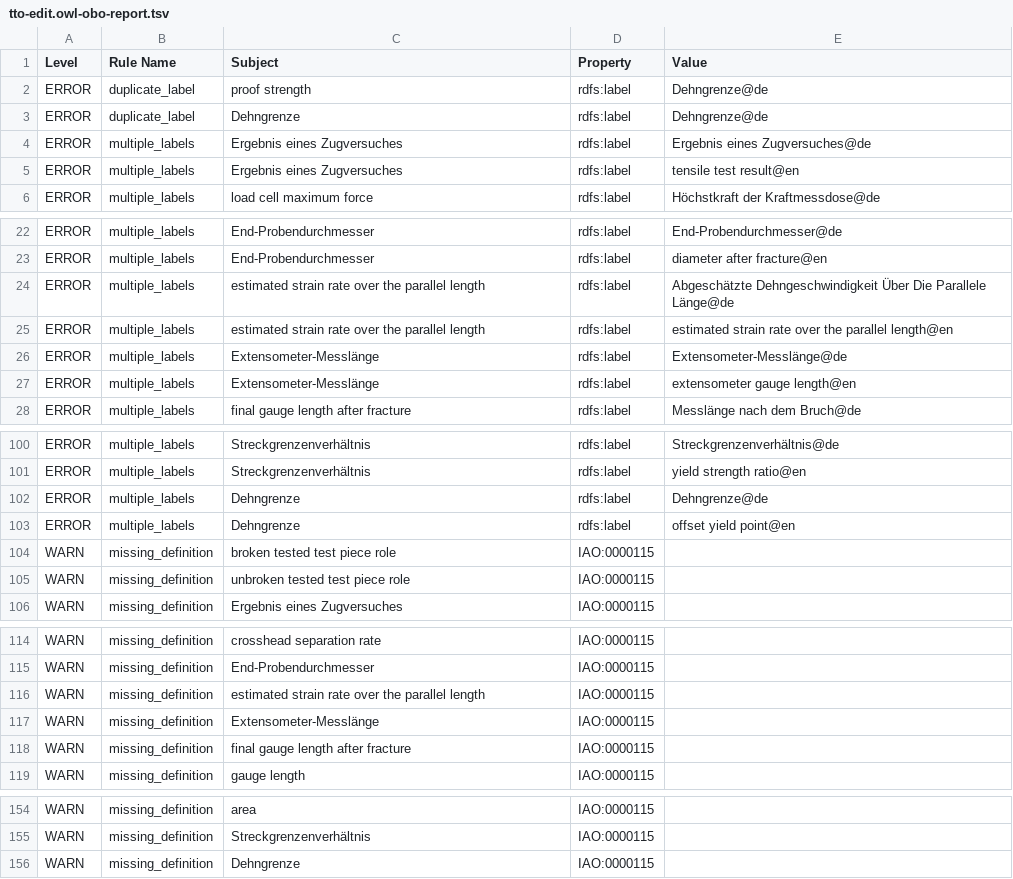
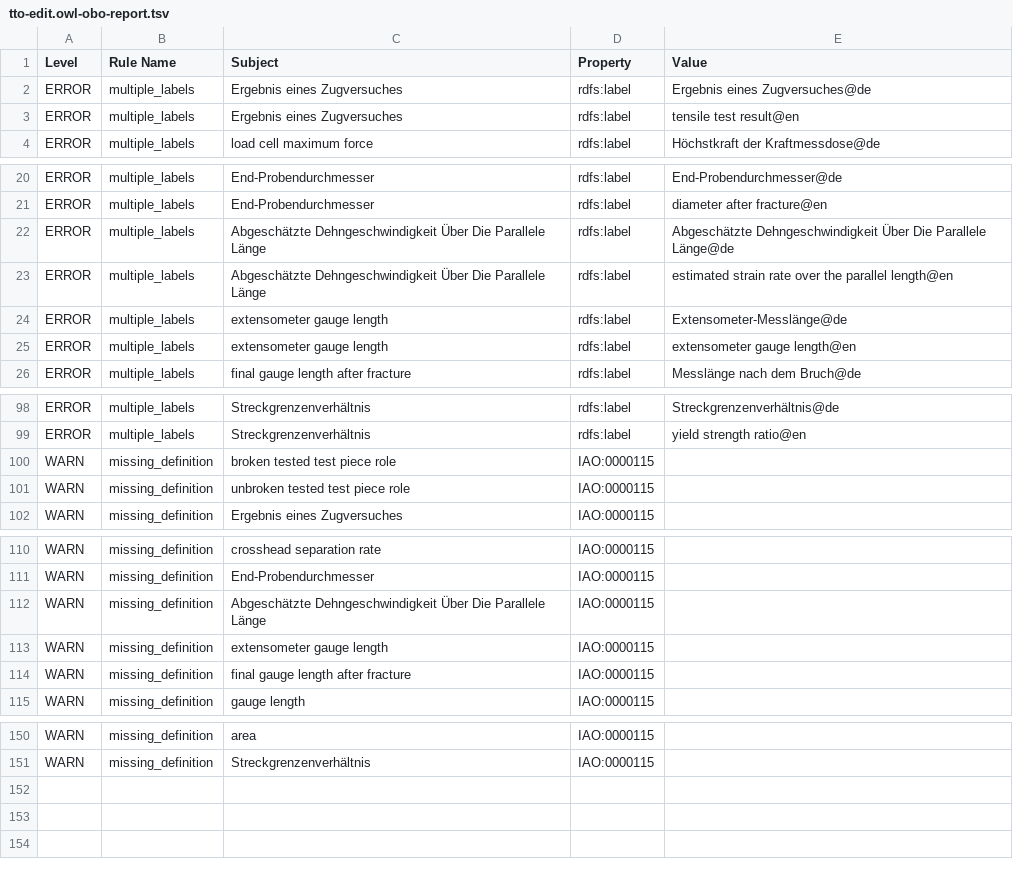
Before and after one commit to materialdigital/tensile-test-ontology, a TSV file: src/ontology/reports/tto-edit.owl-obo-report.tsv, drawn as a sheet; only a part is shown, gaps mark what is left out.

```diff
--- a/src/ontology/reports/tto-edit.owl-obo-report.tsv
+++ b/src/ontology/reports/tto-edit.owl-obo-report.tsv
@@ -1,4 +1,2 @@
 Level	Rule Name	Subject	Property	Value
-ERROR	duplicate_label	proof strength	rdfs:label	Dehngrenze@de
-ERROR	duplicate_label	Dehngrenze	rdfs:label	Dehngrenze@de
 ERROR	multiple_labels	Ergebnis eines Zugversuches	rdfs:label	Ergebnis eines Zugversuches@de
@@ -23,6 +21,6 @@ ERROR	multiple_labels	End-Probendurchmesser	rdfs:label	End-Probendurchmesser@de
 ERROR	multiple_labels	End-Probendurchmesser	rdfs:label	diameter after fracture@en
-ERROR	multiple_labels	estimated strain rate over the parallel length	rdfs:label	Abgeschätzte Dehngeschwindigkeit Über Die Parallele Länge@de
-ERROR	multiple_labels	estimated strain rate over the parallel length	rdfs:label	estimated strain rate over the parallel length@en
-ERROR	multiple_labels	Extensometer-Messlänge	rdfs:label	Extensometer-Messlänge@de
-ERROR	multiple_labels	Extensometer-Messlänge	rdfs:label	extensometer gauge length@en
+ERROR	multiple_labels	Abgeschätzte Dehngeschwindigkeit Über Die Parallele Länge	rdfs:label	Abgeschätzte Dehngeschwindigkeit Über Die Parallele Länge@de
+ERROR	multiple_labels	Abgeschätzte Dehngeschwindigkeit Über Die Parallele Länge	rdfs:label	estimated strain rate over the parallel length@en
+ERROR	multiple_labels	extensometer gauge length	rdfs:label	Extensometer-Messlänge@de
+ERROR	multiple_labels	extensometer gauge length	rdfs:label	extensometer gauge length@en
 ERROR	multiple_labels	final gauge length after fracture	rdfs:label	Messlänge nach dem Bruch@de
@@ -101,4 +99,2 @@ ERROR	multiple_labels	Streckgrenzenverhältnis	rdfs:label	Streckgrenzenverhältn
 ERROR	multiple_labels	Streckgrenzenverhältnis	rdfs:label	yield strength ratio@en
-ERROR	multiple_labels	Dehngrenze	rdfs:label	Dehngrenze@de
-ERROR	multiple_labels	Dehngrenze	rdfs:label	offset yield point@en
 WARN	missing_definition	broken tested test piece role	IAO:0000115	
@@ -115,4 +111,4 @@ WARN	missing_definition	crosshead separation rate	IAO:0000115
 WARN	missing_definition	End-Probendurchmesser	IAO:0000115	
-WARN	missing_definition	estimated strain rate over the parallel length	IAO:0000115	
-WARN	missing_definition	Extensometer-Messlänge	IAO:0000115	
+WARN	missing_definition	Abgeschätzte Dehngeschwindigkeit Über Die Parallele Länge	IAO:0000115	
+WARN	missing_definition	extensometer gauge length	IAO:0000115	
 WARN	missing_definition	final gauge length after fracture	IAO:0000115	
@@ -155,2 +151 @@ WARN	missing_definition	area	IAO:0000115
 WARN	missing_definition	Streckgrenzenverhältnis	IAO:0000115	
-WARN	missing_definition	Dehngrenze	IAO:0000115	
```
Also changed, not shown: 17 other files.
